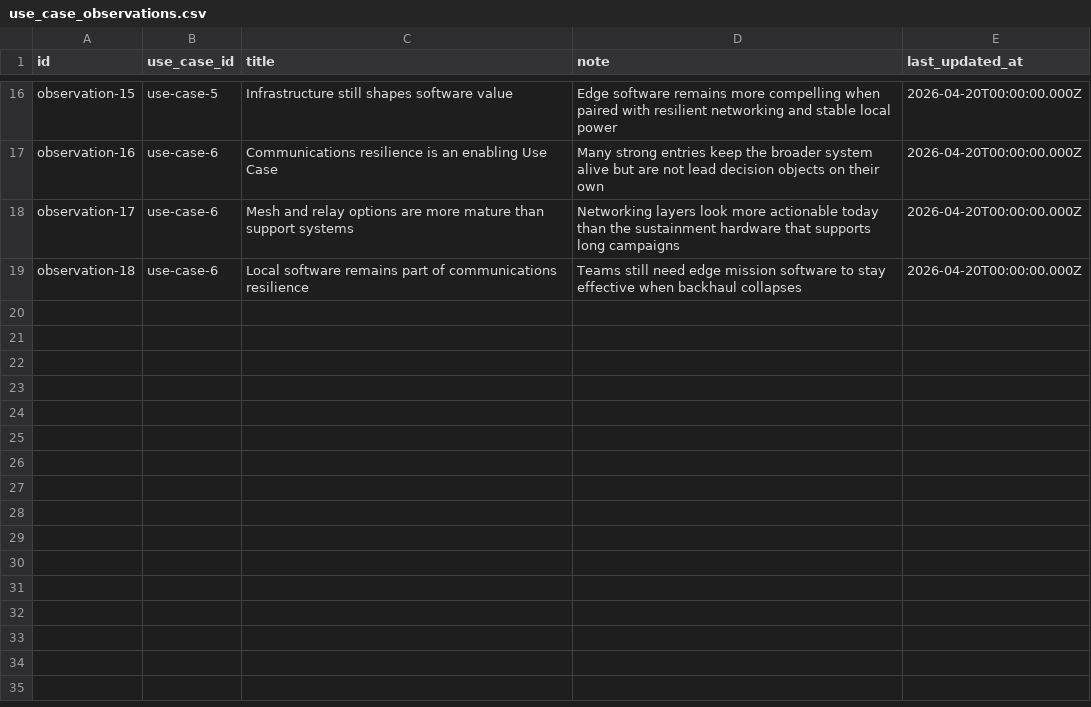
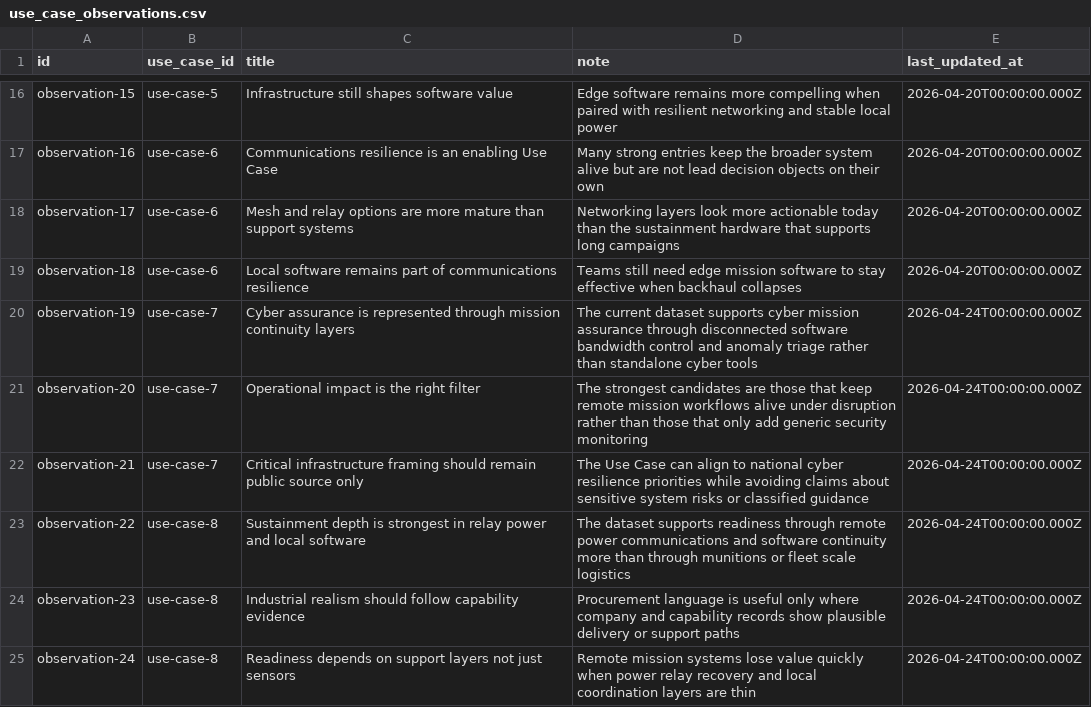
Before and after one commit to AndDavies/ecosystem_intelligence, a CSV file: supabase/seed/use_case_observations.csv, drawn as a sheet; only a part is shown, gaps mark what is left out.

```diff
--- a/supabase/seed/use_case_observations.csv
+++ b/supabase/seed/use_case_observations.csv
@@ -19 +19,7 @@ observation-17,use-case-6,Mesh and relay options are more mature than support sy
 observation-18,use-case-6,Local software remains part of communications resilience,Teams still need edge mission software to stay effective when backhaul collapses,2026-04-20T00:00:00.000Z
+observation-19,use-case-7,Cyber assurance is represented through mission continuity layers,The current dataset supports cyber mission assurance through disconnected software bandwidth control and anomaly triage rather than standalone cyber tools,2026-04-24T00:00:00.000Z
+observation-20,use-case-7,Operational impact is the right filter,The strongest candidates are those that keep remote mission workflows alive under disruption rather than those that only add generic security monitoring,2026-04-24T00:00:00.000Z
+observation-21,use-case-7,Critical infrastructure framing should remain public source only,The Use Case can align to national cyber resilience priorities while avoiding claims about sensitive system risks or classified guidance,2026-04-24T00:00:00.000Z
+observation-22,use-case-8,Sustainment depth is strongest in relay power and local software,The dataset supports readiness through remote power communications and software continuity more than through munitions or fleet scale logistics,2026-04-24T00:00:00.000Z
+observation-23,use-case-8,Industrial realism should follow capability evidence,Procurement language is useful only where company and capability records show plausible delivery or support paths,2026-04-24T00:00:00.000Z
+observation-24,use-case-8,Readiness depends on support layers not just sensors,Remote mission systems lose value quickly when power relay recovery and local coordination layers are thin,2026-04-24T00:00:00.000Z
```
Also changed, not shown: supabase/seed/capabilities.csv, supabase/seed/companies.csv, 56 other files.
